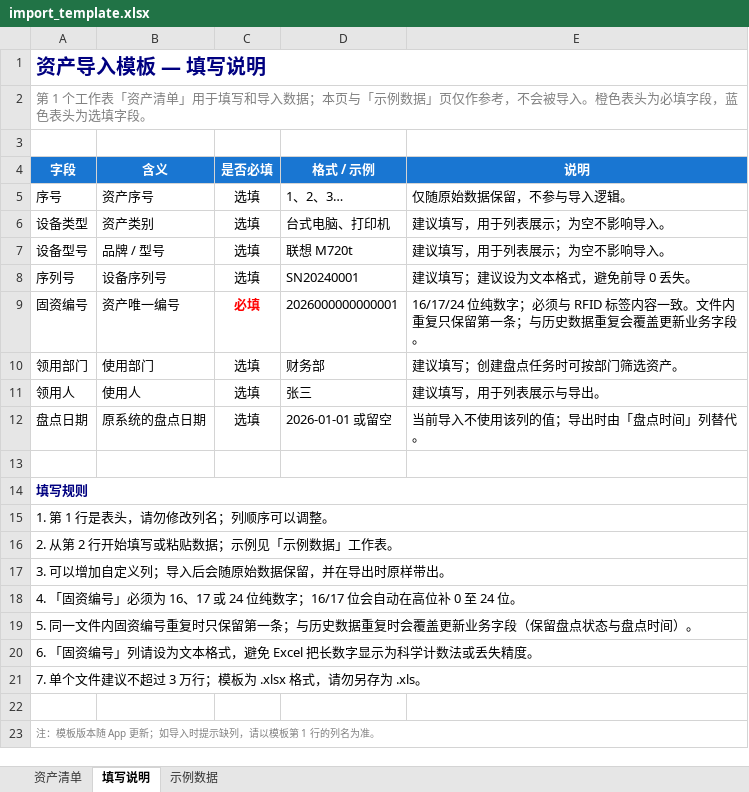
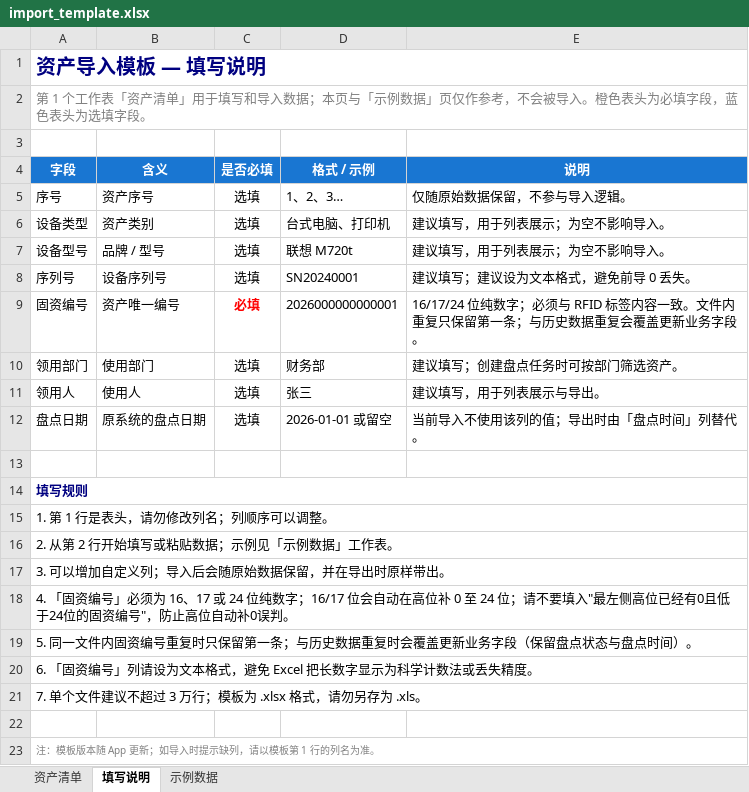
Before and after one commit to lysdos/AssetManagerAPP, an Excel workbook: app/src/main/assets/import_template.xlsx, sheet 填写说明, drawn as a sheet; values as stored, in another font and other column widths than the file's, no borders; the diff names each change by its address in the sheet, - before the commit and + after, or states it on an @@ line.

```diff
--- a/app/src/main/assets/import_template.xlsx (sheet 填写说明)
+++ b/app/src/main/assets/import_template.xlsx (sheet 填写说明)
-A18 (字段): …至 24 位。
+A18 (字段): …至 24 位；请不要填入"最左侧高位已经有0且低于24位的固资编号"，防止高位自动补0误判。
```
Also changed, not shown: 13 other files.
